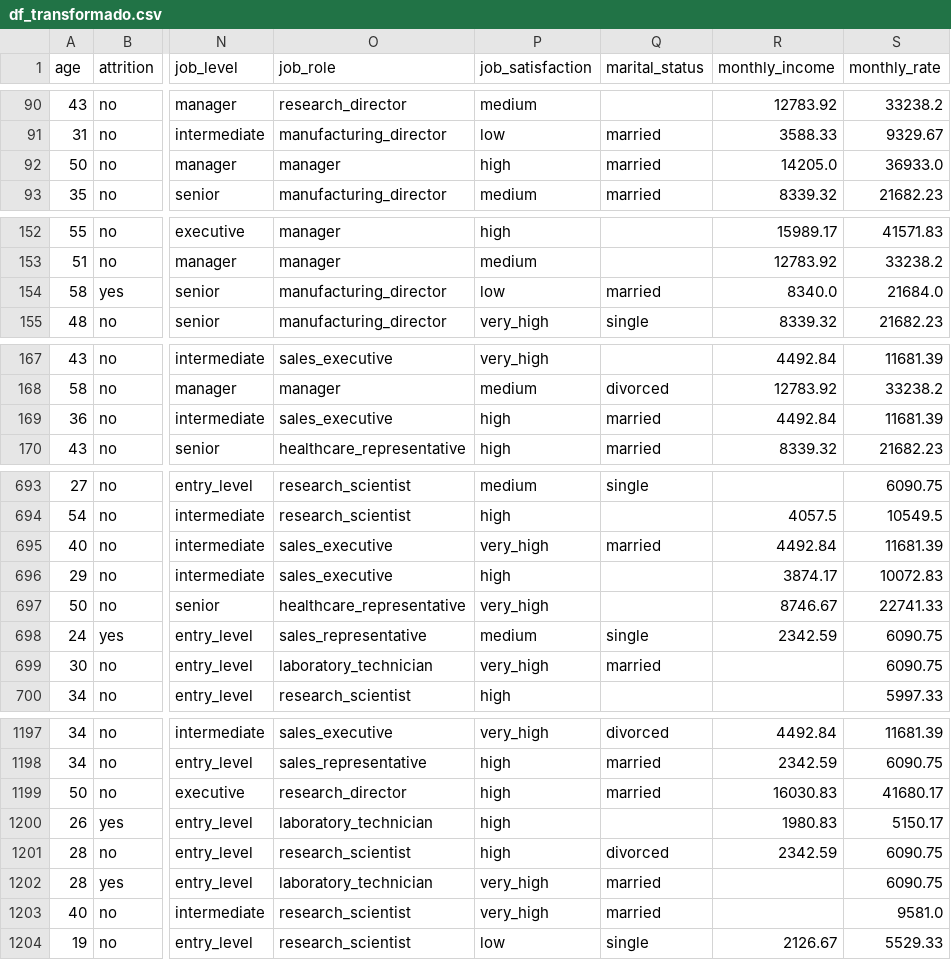
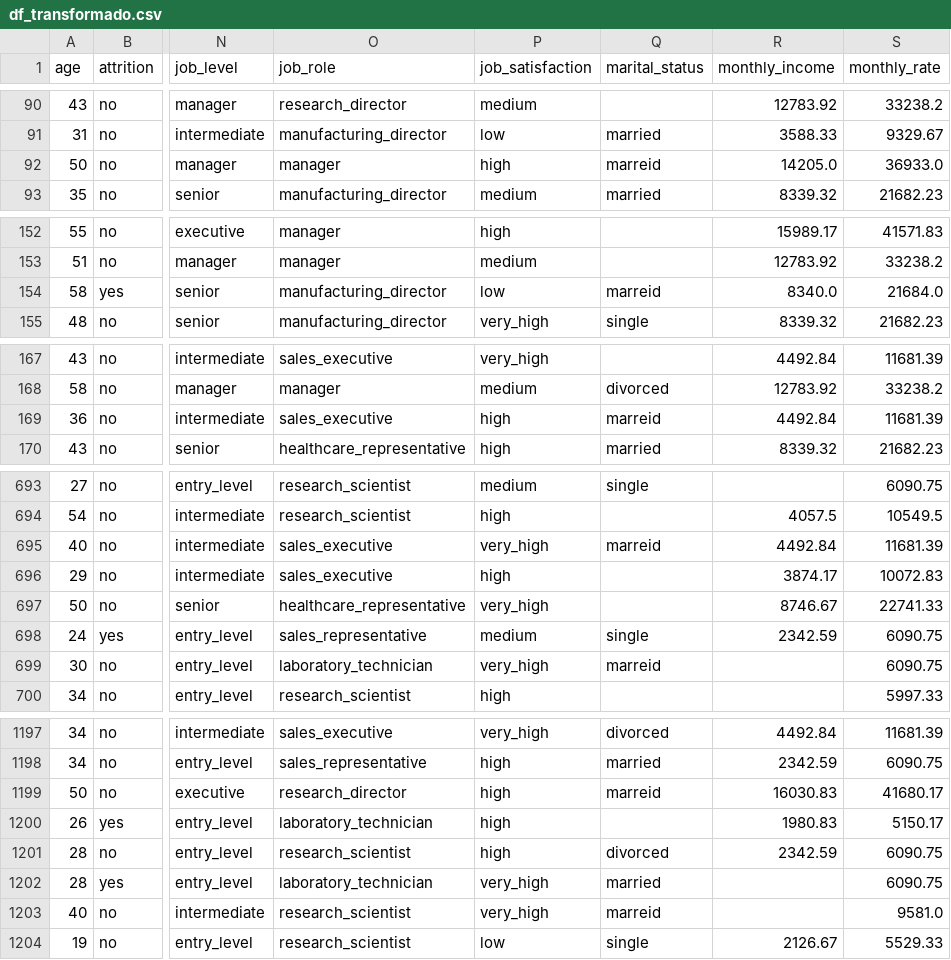
Before and after one commit to xcgrisales/project-da-promo-50-modulo-3-team-4, a CSV file: df_transformado.csv, drawn as a sheet; only a part is shown, gaps mark what is left out; the diff covers the shown part only; the diff names each change by its address in the sheet, - before the commit and + after, or states it on an @@ line.

```diff
--- a/df_transformado.csv
+++ b/df_transformado.csv
-Q92 (marital_status): married
+Q92 (marital_status): marreid
-Q154 (marital_status): married
+Q154 (marital_status): marreid
-Q169 (marital_status): married
+Q169 (marital_status): marreid
-Q695 (marital_status): married
+Q695 (marital_status): marreid
-Q699 (marital_status): married
+Q699 (marital_status): marreid
-Q1199 (marital_status): married
+Q1199 (marital_status): marreid
-Q1203 (marital_status): married
+Q1203 (marital_status): marreid
```
Also changed, not shown: 28 edited cells elsewhere in this file, 1 other file.
